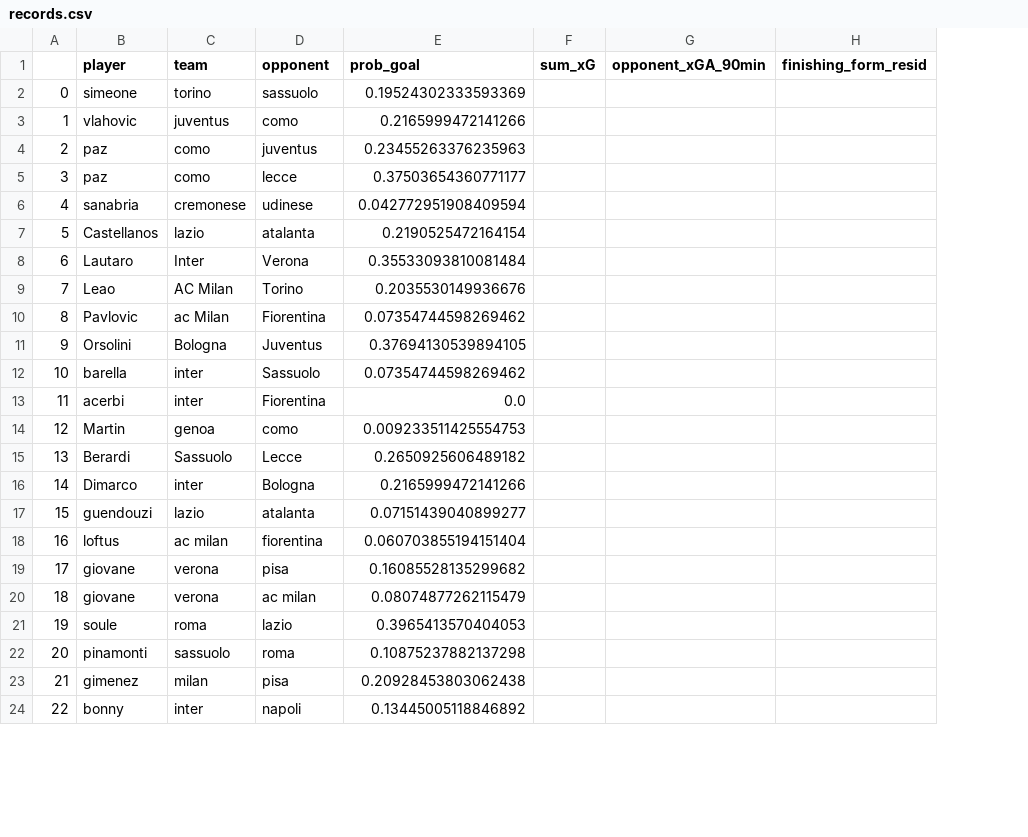
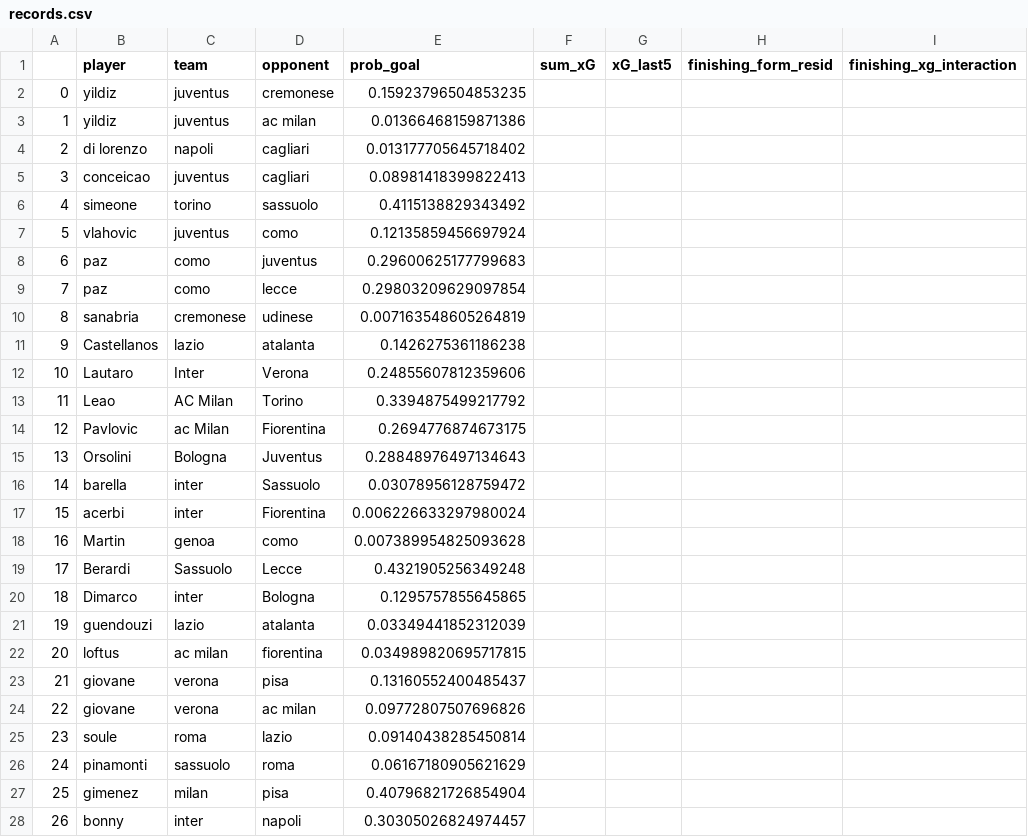
Before and after one commit to malo93777/fantamodel, a CSV file: src/records.csv, drawn as a sheet; only a part is shown; removed rows and columns are numbered as before the commit, all else as after; the diff covers the shown part only; the diff names each change by its address in the sheet, - before the commit and + after, or states it on an @@ line.

```diff
--- a/src/records.csv
+++ b/src/records.csv
-column G (opponent_xGA_90min), empty
+column G (xG_last5), empty
+column I (finishing_xg_interaction), empty
+row 2: 0 | yildiz | juventus | cremonese | 0.15923796504853235
+row 3: 1 | yildiz | juventus | ac milan | 0.01366468159871386
+row 4: 2 | di lorenzo | napoli | cagliari | 0.013177705645718402
+row 5: 3 | conceicao | juventus | cagliari | 0.08981418399822413
@@ column A renumbered between rows 6 and 30 @@
-E6 (prob_goal): 0.19524302333593369
+E6 (prob_goal): 0.4115138829343492
-E7 (prob_goal): 0.2165999472141266
+E7 (prob_goal): 0.12135859456697924
-E8 (prob_goal): 0.23455263376235963
+E8 (prob_goal): 0.29600625177799683
-E9 (prob_goal): 0.37503654360771177
+E9 (prob_goal): 0.29803209629097854
-E10 (prob_goal): 0.042772951908409594
+E10 (prob_goal): 0.007163548605264819
-E11 (prob_goal): 0.2190525472164154
+E11 (prob_goal): 0.1426275361186238
-E12 (prob_goal): 0.35533093810081484
+E12 (prob_goal): 0.24855607812359606
-E13 (prob_goal): 0.2035530149936676
+E13 (prob_goal): 0.3394875499217792
-E14 (prob_goal): 0.07354744598269462
+E14 (prob_goal): 0.2694776874673175
-E15 (prob_goal): 0.37694130539894105
+E15 (prob_goal): 0.28848976497134643
-E16 (prob_goal): 0.07354744598269462
+E16 (prob_goal): 0.03078956128759472
-E17 (prob_goal): 0.0
+E17 (prob_goal): 0.006226633297980024
-E18 (prob_goal): 0.009233511425554753
+E18 (prob_goal): 0.007389954825093628
-E19 (prob_goal): 0.2650925606489182
+E19 (prob_goal): 0.4321905256349248
-E20 (prob_goal): 0.2165999472141266
+E20 (prob_goal): 0.1295757855645865
-E21 (prob_goal): 0.07151439040899277
+E21 (prob_goal): 0.03349441852312039
-E22 (prob_goal): 0.060703855194151404
+E22 (prob_goal): 0.034989820695717815
-E23 (prob_goal): 0.16085528135299682
+E23 (prob_goal): 0.13160552400485437
-E24 (prob_goal): 0.08074877262115479
+E24 (prob_goal): 0.09772807507696826
-E25 (prob_goal): 0.3965413570404053
+E25 (prob_goal): 0.09140438285450814
-E26 (prob_goal): 0.10875237882137298
+E26 (prob_goal): 0.06167180905621629
-E27 (prob_goal): 0.20928453803062438
+E27 (prob_goal): 0.40796821726854904
-E28 (prob_goal): 0.13445005118846892
+E28 (prob_goal): 0.30305026824974457
```
Also changed, not shown: 3 edited cells elsewhere in this file, src/records_temp.csv, 18 other files.
